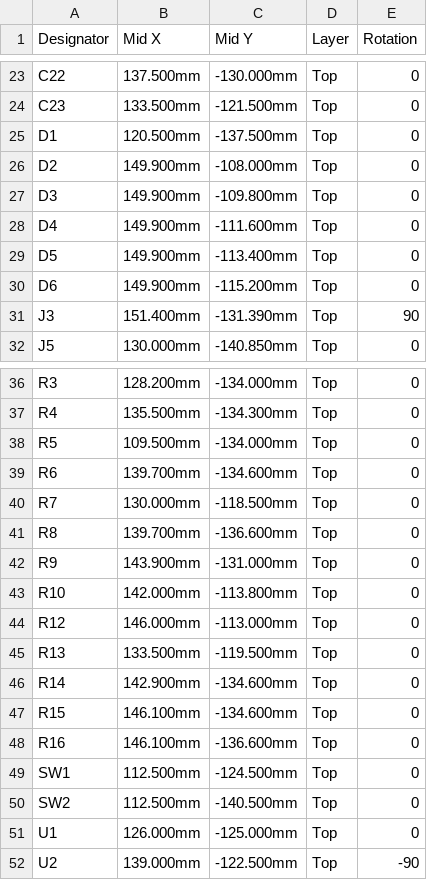
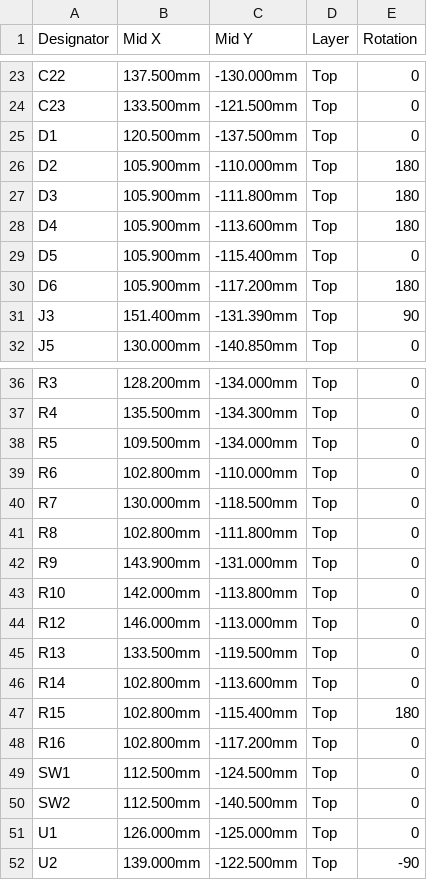
Before and after one commit to gustavgaston/ggsmdriver, a CSV file: kicad/fab/ggsmdriver-cpl.csv, drawn as a sheet; only a part is shown, gaps mark what is left out.

```diff
--- a/kicad/fab/ggsmdriver-cpl.csv
+++ b/kicad/fab/ggsmdriver-cpl.csv
@@ -25,7 +25,7 @@ C23,133.500mm,-121.500mm,Top,0
 D1,120.500mm,-137.500mm,Top,0
-D2,149.900mm,-108.000mm,Top,0
-D3,149.900mm,-109.800mm,Top,0
-D4,149.900mm,-111.600mm,Top,0
-D5,149.900mm,-113.400mm,Top,0
-D6,149.900mm,-115.200mm,Top,0
+D2,105.900mm,-110.000mm,Top,180
+D3,105.900mm,-111.800mm,Top,180
+D4,105.900mm,-113.600mm,Top,180
+D5,105.900mm,-115.400mm,Top,0
+D6,105.900mm,-117.200mm,Top,180
 J3,151.400mm,-131.390mm,Top,90
@@ -38,5 +38,5 @@ R4,135.500mm,-134.300mm,Top,0
 R5,109.500mm,-134.000mm,Top,0
-R6,139.700mm,-134.600mm,Top,0
+R6,102.800mm,-110.000mm,Top,0
 R7,130.000mm,-118.500mm,Top,0
-R8,139.700mm,-136.600mm,Top,0
+R8,102.800mm,-111.800mm,Top,0
 R9,143.900mm,-131.000mm,Top,0
@@ -45,5 +45,5 @@ R12,146.000mm,-113.000mm,Top,0
 R13,133.500mm,-119.500mm,Top,0
-R14,142.900mm,-134.600mm,Top,0
-R15,146.100mm,-134.600mm,Top,0
-R16,146.100mm,-136.600mm,Top,0
+R14,102.800mm,-113.600mm,Top,0
+R15,102.800mm,-115.400mm,Top,180
+R16,102.800mm,-117.200mm,Top,0
 SW1,112.500mm,-124.500mm,Top,0
```
Also changed, not shown: kicad/fab/ggsmdriver-bom.csv, 8 other files.
